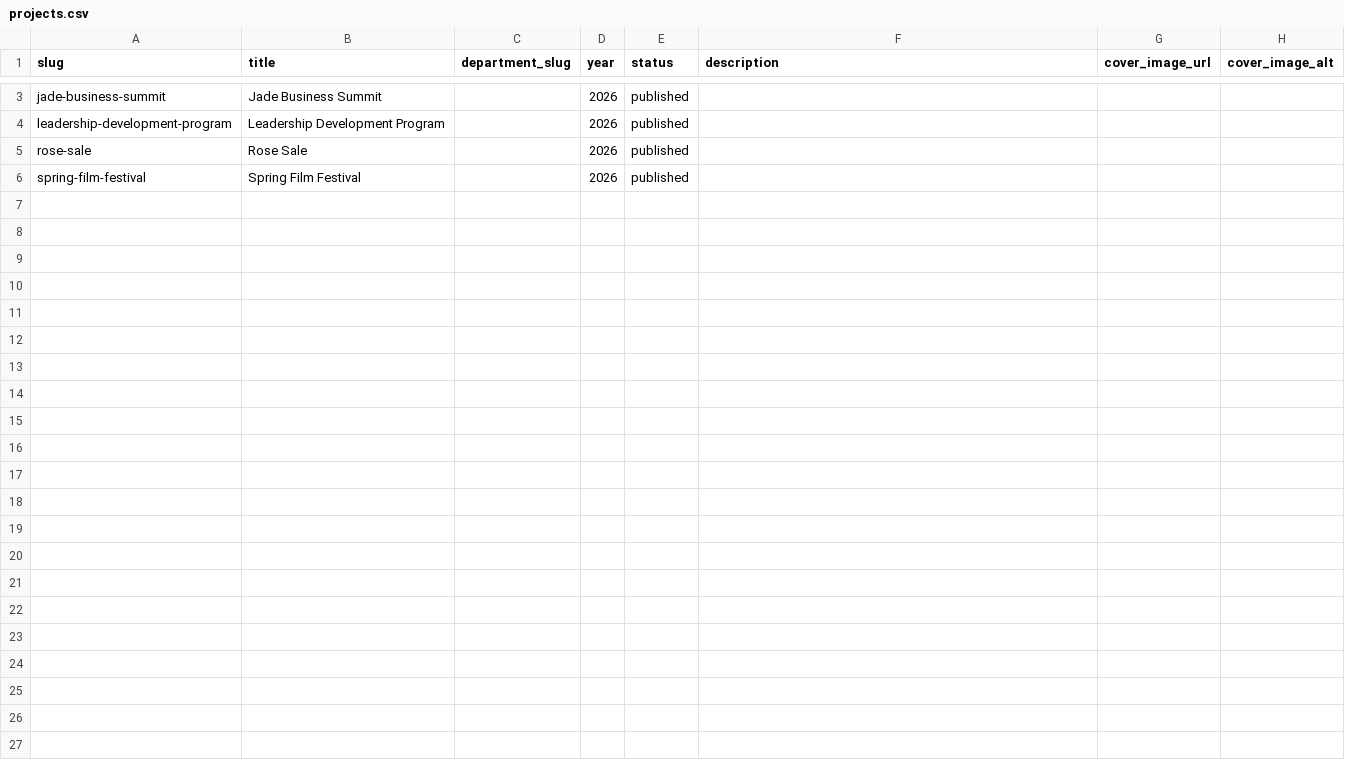
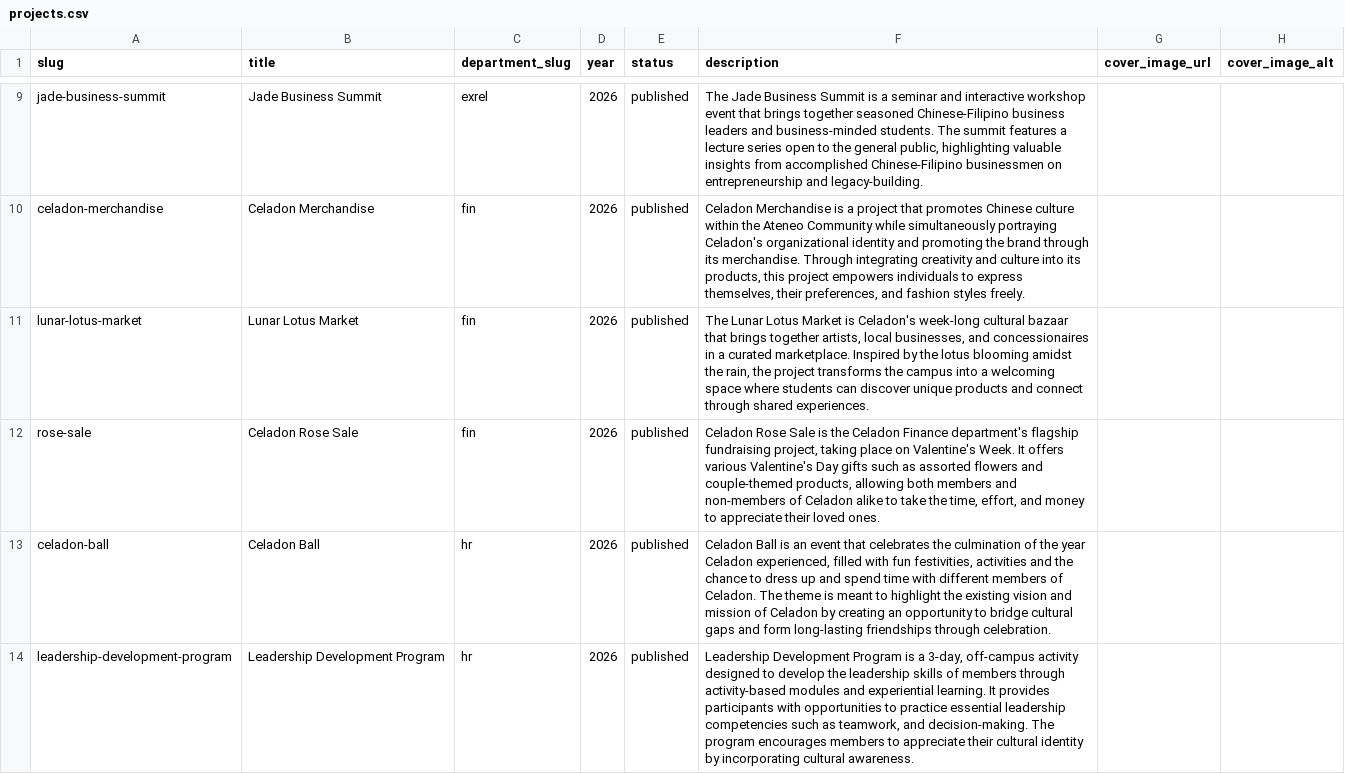
Before and after one commit to Koala3353/celadon-website, a CSV file: content/projects.csv, drawn as a sheet; only a part is shown, gaps mark what is left out; the diff covers the shown part only.

```diff
--- a/content/projects.csv
+++ b/content/projects.csv
@@ -3,4 +9,6 @@
-"jade-business-summit","Jade Business Summit","","2026","published","","",""
-"leadership-development-program","Leadership Development Program","","2026","published","","",""
-"rose-sale","Rose Sale","","2026","published","","",""
-"spring-film-festival","Spring Film Festival","","2026","published","","",""
+jade-business-summit,Jade Business Summit,exrel,2026,published,"The Jade Business Summit is a seminar and interactive workshop event that brings together seasoned Chinese-Filipino business leaders and business-minded students. The summit features a lecture series open to the general public, highlighting valuable insights from accomplished Chinese-Filipino businessmen on entrepreneurship and legacy-building.",,
+celadon-merchandise,Celadon Merchandise,fin,2026,published,"Celadon Merchandise is a project that promotes Chinese culture within the Ateneo Community while simultaneously portraying Celadon's organizational identity and promoting the brand through its merchandise. Through integrating creativity and culture into its products, this project empowers individuals to express themselves, their preferences, and fashion styles freely.",,
+lunar-lotus-market,Lunar Lotus Market,fin,2026,published,"The Lunar Lotus Market is Celadon's week-long cultural bazaar that brings together artists, local businesses, and concessionaires in a curated marketplace. Inspired by the lotus blooming amidst the rain, the project transforms the campus into a welcoming space where students can discover unique products and connect through shared experiences.",,
+rose-sale,Celadon Rose Sale,fin,2026,published,"Celadon Rose Sale is the Celadon Finance department's flagship fundraising project, taking place on Valentine's Week. It offers various Valentine's Day gifts such as assorted flowers and couple-themed products, allowing both members and non-members of Celadon alike to take the time, effort, and money to appreciate their loved ones.",,
+celadon-ball,Celadon Ball,hr,2026,published,"Celadon Ball is an event that celebrates the culmination of the year Celadon experienced, filled with fun festivities, activities and the chance to dress up and spend time with different members of Celadon. The theme is meant to highlight the existing vision and mission of Celadon by creating an opportunity to bridge cultural gaps and form long-lasting friendships through celebration.",,
+leadership-development-program,Leadership Development Program,hr,2026,published,"Leadership Development Program is a 3-day, off-campus activity designed to develop the leadership skills of members through activity-based modules and experiential learning. It provides participants with opportunities to practice essential leadership competencies such as teamwork, and decision-making. The program encourages members to appreciate their cultural identity by incorporating cultural awareness.",,
```
Also changed, not shown: 6 added rows and 2 edited cells elsewhere in this file, content/departments.csv, content/roles.csv, 3 other files.
